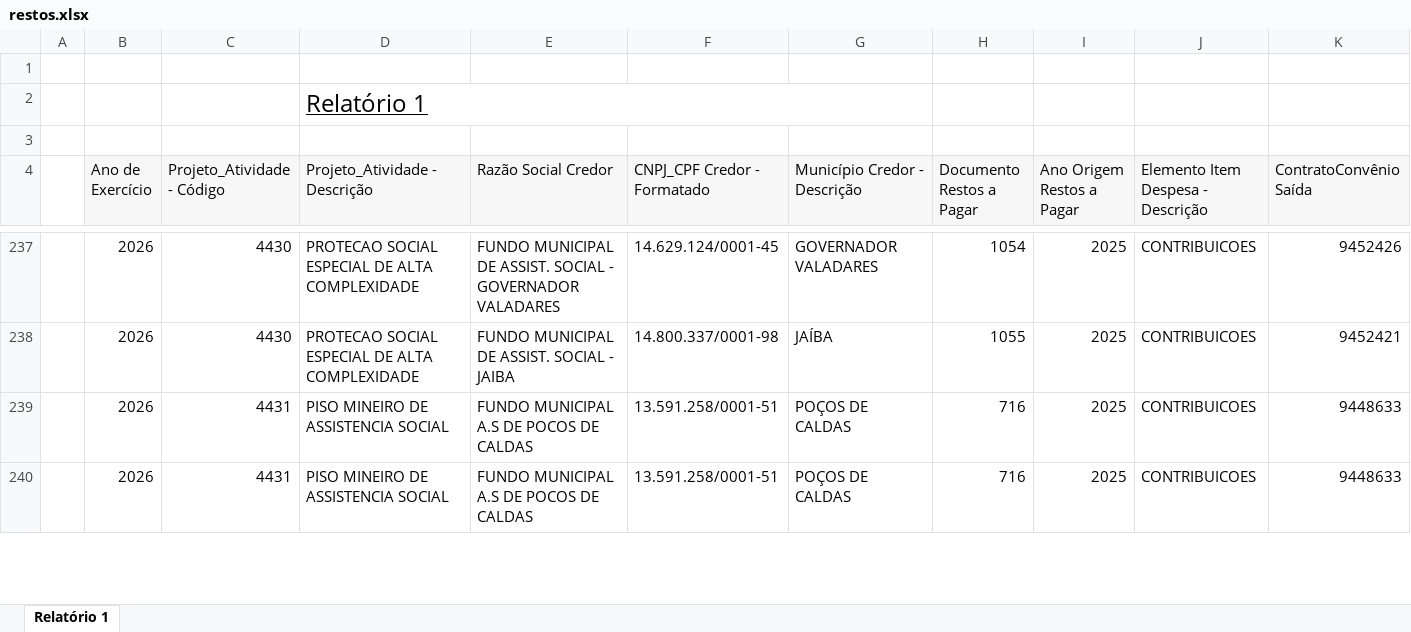
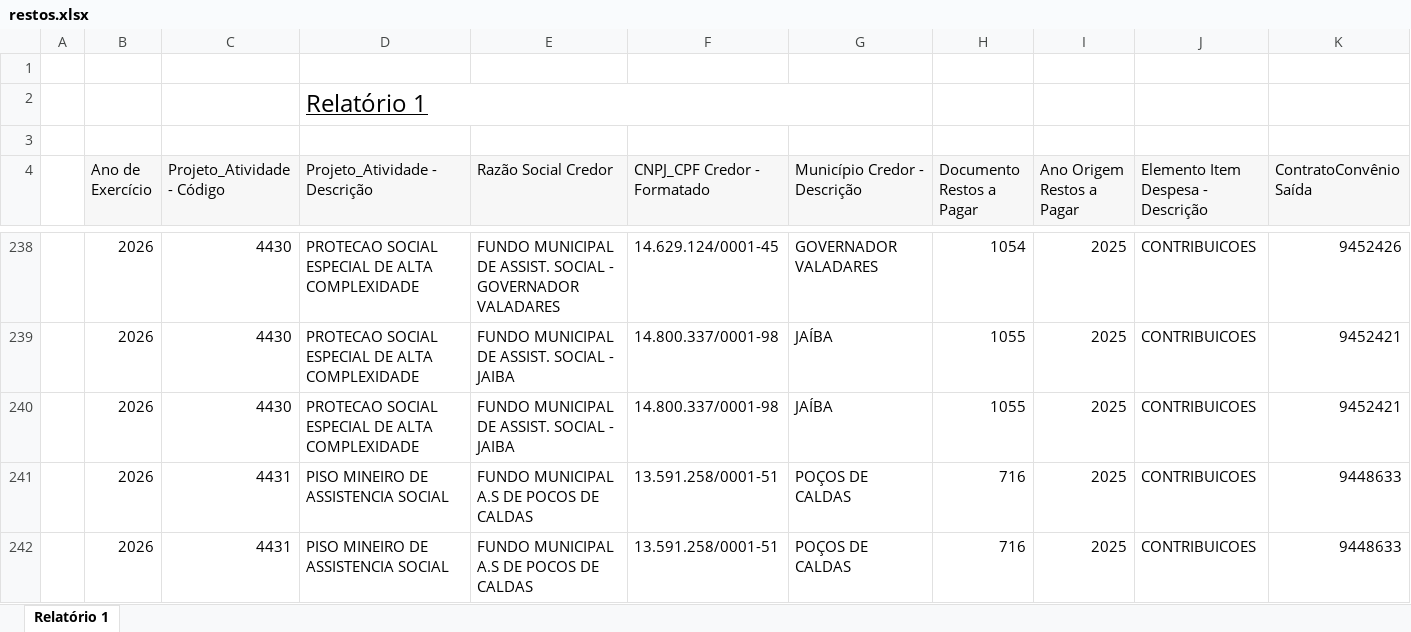
Before and after one commit to feasmg/painel_feasmg, an Excel workbook: restos.xlsx, sheet Relatório 1, drawn as a sheet; only a part is shown, gaps mark what is left out; values as stored, in another font and other column widths than the file's, no borders; rows hold the shown columns only; the diff covers the shown part only; the diff names each change by its address in the sheet, - before the commit and + after, or states it on an @@ line.

Commit message:
Atualizar restos.xlsx - 22/10/2026

```diff
--- a/restos.xlsx (sheet Relatório 1)
+++ b/restos.xlsx (sheet Relatório 1)
+row 240:  | 2026 | 4430 | PROTECAO SOCIAL ESPECIAL DE ALTA COMPLEXIDADE | FUNDO MUNICIPAL DE ASSIST. SOCIAL - JAIBA | 14.800.337/0001-98 | JAÍBA | 1055 | 2025 | CONTRIBUICOES | 9452421
```
Also changed, not shown: 9 added rows elsewhere in this sheet.
